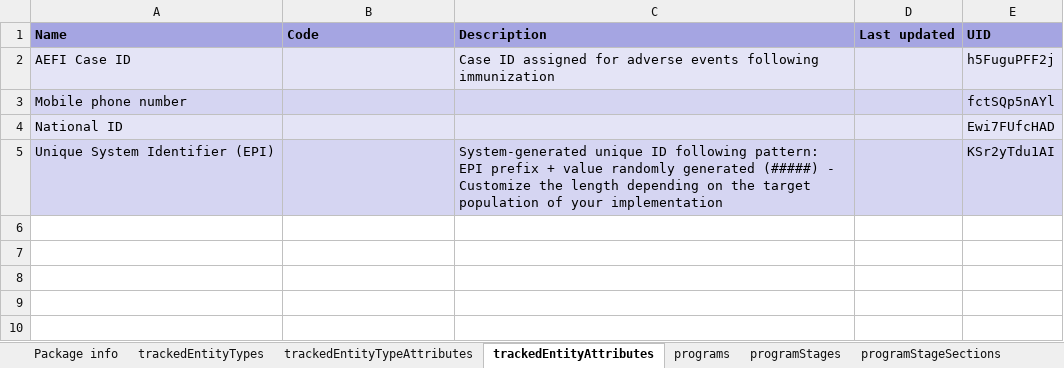
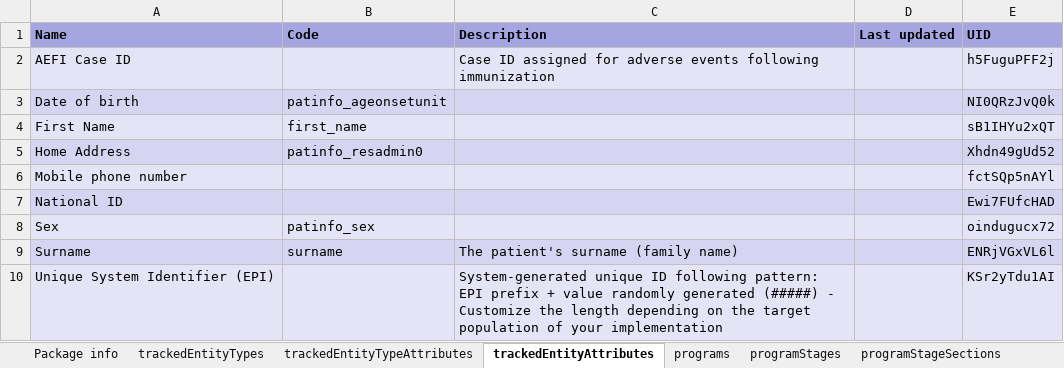
Before and after one commit to dhis2-metadata/IMM_AEFI, an Excel workbook: complete/reference.xlsx, sheet trackedEntityAttributes, drawn as a sheet; values as stored, in another font and other column widths than the file's, no borders; the diff names each change by its address in the sheet, - before the commit and + after, or states it on an @@ line.

```diff
--- a/complete/reference.xlsx (sheet trackedEntityAttributes)
+++ b/complete/reference.xlsx (sheet trackedEntityAttributes)
+row 3: Date of birth | patinfo_ageonsetunit |  |  | NI0QRzJvQ0k
+row 4: First Name | first_name |  |  | sB1IHYu2xQT
+row 5: Home Address | patinfo_resadmin0 |  |  | Xhdn49gUd52
+row 8: Sex | patinfo_sex |  |  | oindugucx72
+row 9: Surname | surname | The patient's surname (family name) |  | ENRjVGxVL6l
```
Also changed, not shown: sheet dataElementGroups, sheet dataElements, sheet programTrackedEntityAttributes, sheet Package info, sheet options, sheet programs, 1 more sheet, 2 other files.
